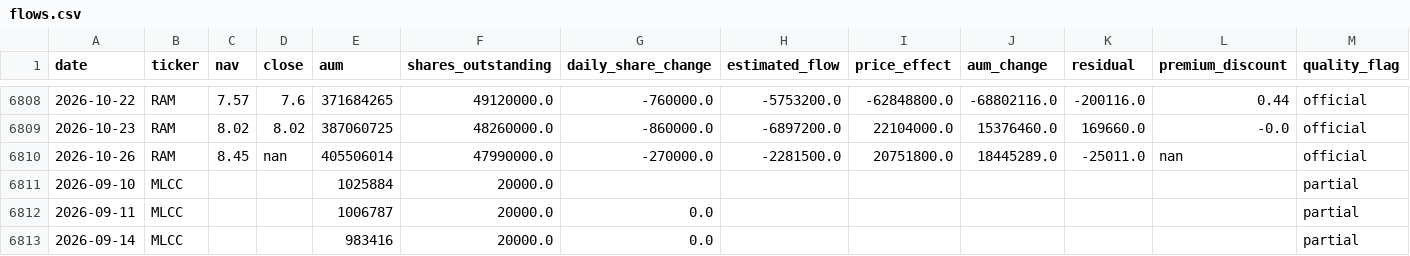
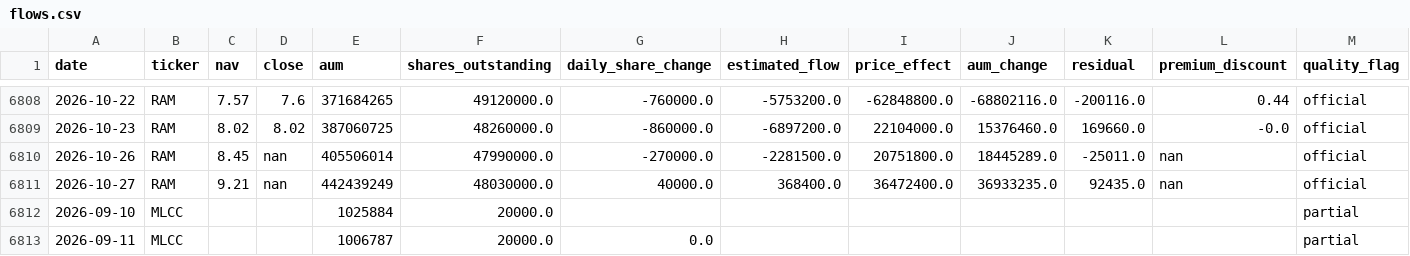
Before and after one commit to winner02-spec/ewy-dram-flow-dashboard-, a CSV file: data/flows.csv, drawn as a sheet; only a part is shown, gaps mark what is left out; the shorter side is filled out with more unchanged rows.

Commit message:
data: 2026-10-28

```diff
--- a/data/flows.csv
+++ b/data/flows.csv
@@ -6810,2 +6810,3 @@ date,ticker,nav,close,aum,shares_outstanding,daily_share_change,estimated_flow,p
 2026-10-26,RAM,8.45,nan,405506014,47990000.0,-270000.0,-2281500.0,20751800.0,18445289.0,-25011.0,nan,official
+2026-10-27,RAM,9.21,nan,442439249,48030000.0,40000.0,368400.0,36472400.0,36933235.0,92435.0,nan,official
 2026-09-10,MLCC,,,1025884,20000.0,,,,,,,partial
```
Also changed, not shown: 2 other files.
